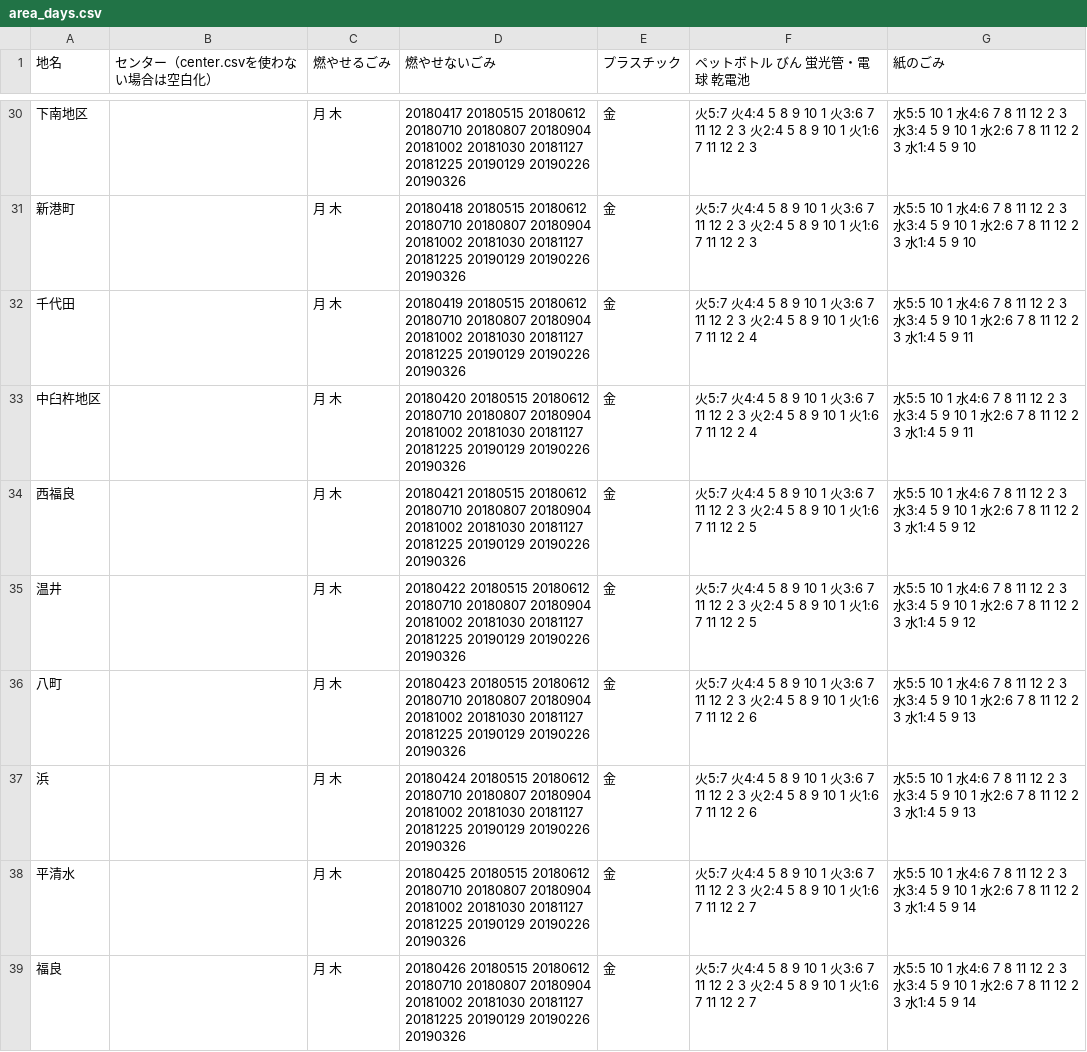
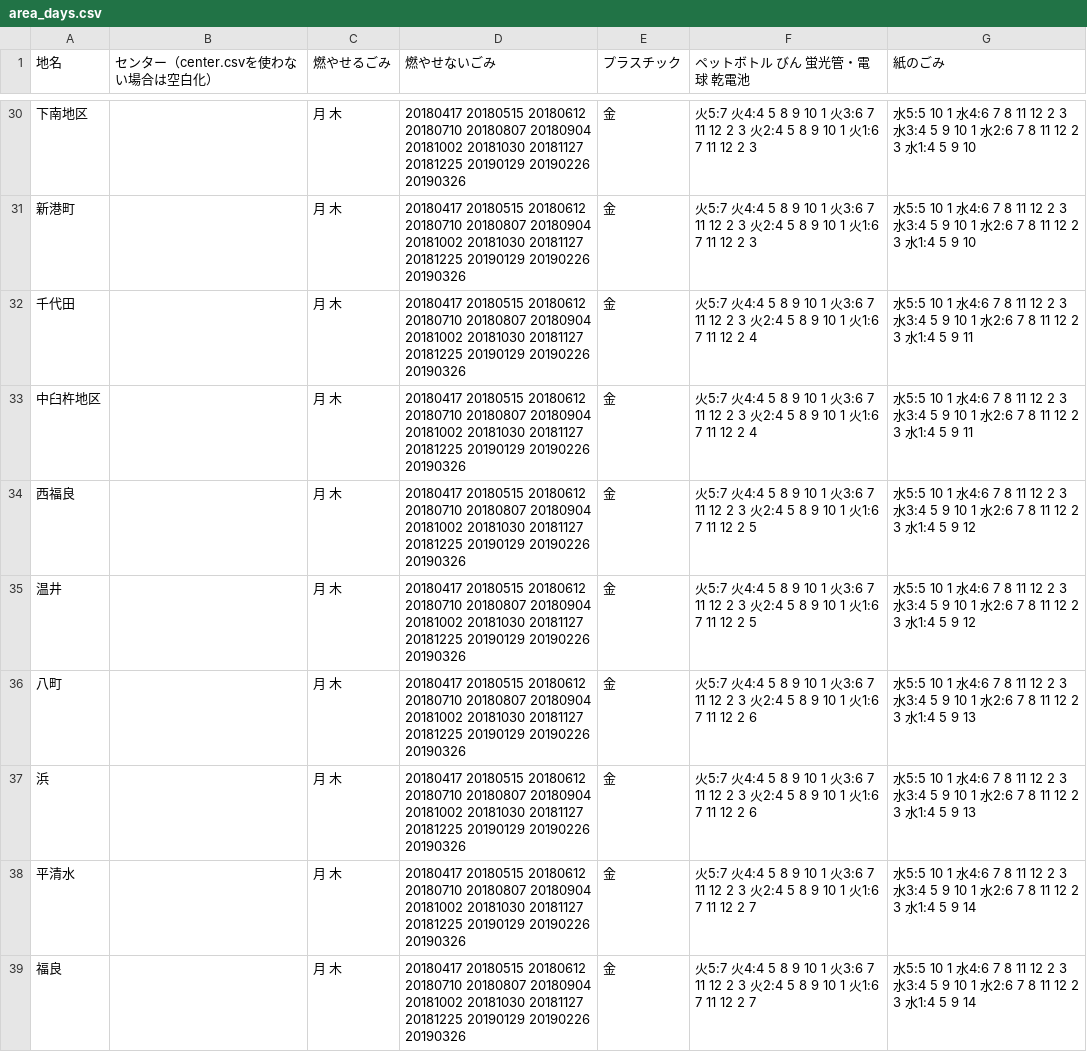
Before and after one commit to codeforkanazawa-org/5374, a CSV file: data/area_days.csv, drawn as a sheet; only a part is shown, gaps mark what is left out; the diff covers the shown part only.

```diff
--- a/data/area_days.csv
+++ b/data/area_days.csv
@@ -30,10 +30,10 @@
 下南地区,,月 木,20180417 20180515 20180612 20180710 20180807 20180904 20181002 20181030 20181127 20181225 20190129 20190226 20190326,金,火5:7 火4:4 5 8 9 10 1 火3:6 7 11 12 2 3 火2:4 5 8 9 10 1 火1:6 7 11 12 2 3,水5:5 10 1 水4:6 7 8 11 12 2 3 水3:4 5 9 10 1 水2:6 7 8 11 12 2 3 水1:4 5 9 10
-新港町,,月 木,20180418 20180515 20180612 20180710 20180807 20180904 20181002 20181030 20181127 20181225 20190129 20190226 20190326,金,火5:7 火4:4 5 8 9 10 1 火3:6 7 11 12 2 3 火2:4 5 8 9 10 1 火1:6 7 11 12 2 3,水5:5 10 1 水4:6 7 8 11 12 2 3 水3:4 5 9 10 1 水2:6 7 8 11 12 2 3 水1:4 5 9 10
-千代田,,月 木,20180419 20180515 20180612 20180710 20180807 20180904 20181002 20181030 20181127 20181225 20190129 20190226 20190326,金,火5:7 火4:4 5 8 9 10 1 火3:6 7 11 12 2 3 火2:4 5 8 9 10 1 火1:6 7 11 12 2 4,水5:5 10 1 水4:6 7 8 11 12 2 3 水3:4 5 9 10 1 水2:6 7 8 11 12 2 3 水1:4 5 9 11
-中臼杵地区,,月 木,20180420 20180515 20180612 20180710 20180807 20180904 20181002 20181030 20181127 20181225 20190129 20190226 20190326,金,火5:7 火4:4 5 8 9 10 1 火3:6 7 11 12 2 3 火2:4 5 8 9 10 1 火1:6 7 11 12 2 4,水5:5 10 1 水4:6 7 8 11 12 2 3 水3:4 5 9 10 1 水2:6 7 8 11 12 2 3 水1:4 5 9 11
-西福良,,月 木,20180421 20180515 20180612 20180710 20180807 20180904 20181002 20181030 20181127 20181225 20190129 20190226 20190326,金,火5:7 火4:4 5 8 9 10 1 火3:6 7 11 12 2 3 火2:4 5 8 9 10 1 火1:6 7 11 12 2 5,水5:5 10 1 水4:6 7 8 11 12 2 3 水3:4 5 9 10 1 水2:6 7 8 11 12 2 3 水1:4 5 9 12
-温井,,月 木,20180422 20180515 20180612 20180710 20180807 20180904 20181002 20181030 20181127 20181225 20190129 20190226 20190326,金,火5:7 火4:4 5 8 9 10 1 火3:6 7 11 12 2 3 火2:4 5 8 9 10 1 火1:6 7 11 12 2 5,水5:5 10 1 水4:6 7 8 11 12 2 3 水3:4 5 9 10 1 水2:6 7 8 11 12 2 3 水1:4 5 9 12
-八町,,月 木,20180423 20180515 20180612 20180710 20180807 20180904 20181002 20181030 20181127 20181225 20190129 20190226 20190326,金,火5:7 火4:4 5 8 9 10 1 火3:6 7 11 12 2 3 火2:4 5 8 9 10 1 火1:6 7 11 12 2 6,水5:5 10 1 水4:6 7 8 11 12 2 3 水3:4 5 9 10 1 水2:6 7 8 11 12 2 3 水1:4 5 9 13
-浜,,月 木,20180424 20180515 20180612 20180710 20180807 20180904 20181002 20181030 20181127 20181225 20190129 20190226 20190326,金,火5:7 火4:4 5 8 9 10 1 火3:6 7 11 12 2 3 火2:4 5 8 9 10 1 火1:6 7 11 12 2 6,水5:5 10 1 水4:6 7 8 11 12 2 3 水3:4 5 9 10 1 水2:6 7 8 11 12 2 3 水1:4 5 9 13
-平清水,,月 木,20180425 20180515 20180612 20180710 20180807 20180904 20181002 20181030 20181127 20181225 20190129 20190226 20190326,金,火5:7 火4:4 5 8 9 10 1 火3:6 7 11 12 2 3 火2:4 5 8 9 10 1 火1:6 7 11 12 2 7,水5:5 10 1 水4:6 7 8 11 12 2 3 水3:4 5 9 10 1 水2:6 7 8 11 12 2 3 水1:4 5 9 14
-福良,,月 木,20180426 20180515 20180612 20180710 20180807 20180904 20181002 20181030 20181127 20181225 20190129 20190226 20190326,金,火5:7 火4:4 5 8 9 10 1 火3:6 7 11 12 2 3 火2:4 5 8 9 10 1 火1:6 7 11 12 2 7,水5:5 10 1 水4:6 7 8 11 12 2 3 水3:4 5 9 10 1 水2:6 7 8 11 12 2 3 水1:4 5 9 14
+新港町,,月 木,20180417 20180515 20180612 20180710 20180807 20180904 20181002 20181030 20181127 20181225 20190129 20190226 20190326,金,火5:7 火4:4 5 8 9 10 1 火3:6 7 11 12 2 3 火2:4 5 8 9 10 1 火1:6 7 11 12 2 3,水5:5 10 1 水4:6 7 8 11 12 2 3 水3:4 5 9 10 1 水2:6 7 8 11 12 2 3 水1:4 5 9 10
+千代田,,月 木,20180417 20180515 20180612 20180710 20180807 20180904 20181002 20181030 20181127 20181225 20190129 20190226 20190326,金,火5:7 火4:4 5 8 9 10 1 火3:6 7 11 12 2 3 火2:4 5 8 9 10 1 火1:6 7 11 12 2 4,水5:5 10 1 水4:6 7 8 11 12 2 3 水3:4 5 9 10 1 水2:6 7 8 11 12 2 3 水1:4 5 9 11
+中臼杵地区,,月 木,20180417 20180515 20180612 20180710 20180807 20180904 20181002 20181030 20181127 20181225 20190129 20190226 20190326,金,火5:7 火4:4 5 8 9 10 1 火3:6 7 11 12 2 3 火2:4 5 8 9 10 1 火1:6 7 11 12 2 4,水5:5 10 1 水4:6 7 8 11 12 2 3 水3:4 5 9 10 1 水2:6 7 8 11 12 2 3 水1:4 5 9 11
+西福良,,月 木,20180417 20180515 20180612 20180710 20180807 20180904 20181002 20181030 20181127 20181225 20190129 20190226 20190326,金,火5:7 火4:4 5 8 9 10 1 火3:6 7 11 12 2 3 火2:4 5 8 9 10 1 火1:6 7 11 12 2 5,水5:5 10 1 水4:6 7 8 11 12 2 3 水3:4 5 9 10 1 水2:6 7 8 11 12 2 3 水1:4 5 9 12
+温井,,月 木,20180417 20180515 20180612 20180710 20180807 20180904 20181002 20181030 20181127 20181225 20190129 20190226 20190326,金,火5:7 火4:4 5 8 9 10 1 火3:6 7 11 12 2 3 火2:4 5 8 9 10 1 火1:6 7 11 12 2 5,水5:5 10 1 水4:6 7 8 11 12 2 3 水3:4 5 9 10 1 水2:6 7 8 11 12 2 3 水1:4 5 9 12
+八町,,月 木,20180417 20180515 20180612 20180710 20180807 20180904 20181002 20181030 20181127 20181225 20190129 20190226 20190326,金,火5:7 火4:4 5 8 9 10 1 火3:6 7 11 12 2 3 火2:4 5 8 9 10 1 火1:6 7 11 12 2 6,水5:5 10 1 水4:6 7 8 11 12 2 3 水3:4 5 9 10 1 水2:6 7 8 11 12 2 3 水1:4 5 9 13
+浜,,月 木,20180417 20180515 20180612 20180710 20180807 20180904 20181002 20181030 20181127 20181225 20190129 20190226 20190326,金,火5:7 火4:4 5 8 9 10 1 火3:6 7 11 12 2 3 火2:4 5 8 9 10 1 火1:6 7 11 12 2 6,水5:5 10 1 水4:6 7 8 11 12 2 3 水3:4 5 9 10 1 水2:6 7 8 11 12 2 3 水1:4 5 9 13
+平清水,,月 木,20180417 20180515 20180612 20180710 20180807 20180904 20181002 20181030 20181127 20181225 20190129 20190226 20190326,金,火5:7 火4:4 5 8 9 10 1 火3:6 7 11 12 2 3 火2:4 5 8 9 10 1 火1:6 7 11 12 2 7,水5:5 10 1 水4:6 7 8 11 12 2 3 水3:4 5 9 10 1 水2:6 7 8 11 12 2 3 水1:4 5 9 14
+福良,,月 木,20180417 20180515 20180612 20180710 20180807 20180904 20181002 20181030 20181127 20181225 20190129 20190226 20190326,金,火5:7 火4:4 5 8 9 10 1 火3:6 7 11 12 2 3 火2:4 5 8 9 10 1 火1:6 7 11 12 2 7,水5:5 10 1 水4:6 7 8 11 12 2 3 水3:4 5 9 10 1 水2:6 7 8 11 12 2 3 水1:4 5 9 14
```
Also changed, not shown: 54 edited cells elsewhere in this file.
